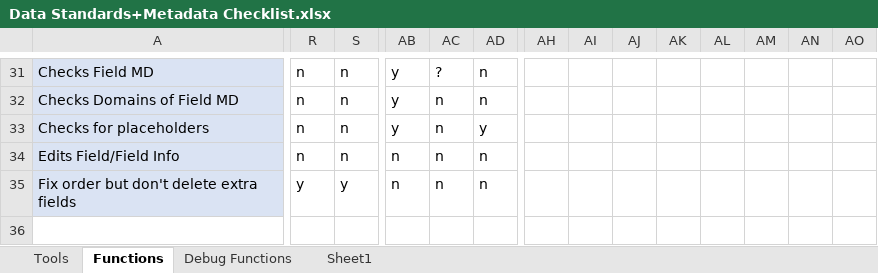
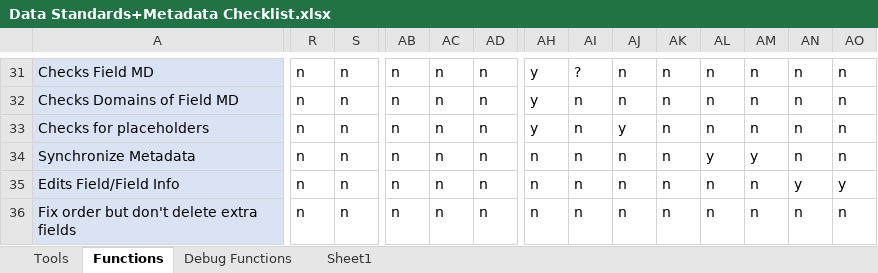
Before and after one commit to Claireehallock/Hallock_Metadata_Tools, an Excel workbook: Data Standards+Metadata Checklist.xlsx, sheet Functions, drawn as a sheet; only a part is shown, gaps mark what is left out; values as stored, in another font and other column widths than the file's, no borders; conditional formats not drawn; addresses are those after the commit; rows hold the shown columns only; the diff covers the shown part only; the diff names each change by its address in the sheet, - before the commit and + after, or states it on an @@ line.

Commit message:
Added functionality to "Fix Fields Metadata" Tool

```diff
--- a/Data Standards+Metadata Checklist.xlsx (sheet Functions)
+++ b/Data Standards+Metadata Checklist.xlsx (sheet Functions)
-AB31:AB33: y
+AB31:AB33: n
-AC31: ?
+AC31: n
-AH31:AH33: (empty)
+AH31:AH33: y
-AI31: (empty)
+AI31: ?
-AJ31:AJ32: (empty)
+AJ31:AJ32: n
-AK31:AK33: (empty)
+AK31:AK33: n
-AL31:AL33: (empty)
+AL31:AL33: n
-AM31:AM33: (empty)
+AM31:AM33: n
-AN31:AN33: (empty)
+AN31:AN33: n
-AO31:AO33: (empty)
+AO31:AO33: n
-AI32:AI33: (empty)
+AI32:AI33: n
-AD33: y
+AD33: n
-AJ33: (empty)
+AJ33: y
+row 34: Synchronize Metadata | n | n | n | n | n | n | n | n | n | y | y | n | n
-AH35:AH36: (empty)
+AH35:AH36: n
-AI35:AI36: (empty)
+AI35:AI36: n
-AJ35:AJ36: (empty)
+AJ35:AJ36: n
-AK35:AK36: (empty)
+AK35:AK36: n
-AL35:AL36: (empty)
+AL35:AL36: n
-AM35:AM36: (empty)
+AM35:AM36: n
-AN35: (empty)
+AN35: y
-AO35: (empty)
+AO35: y
-R36: y
+R36: n
-S36: y
+S36: n
-AN36: (empty)
+AN36: n
-AO36: (empty)
+AO36: n
```
Also changed, not shown: 1 added row, 1 removed row and 305 edited cells elsewhere in this sheet, sheet Tools, 2 other files.
